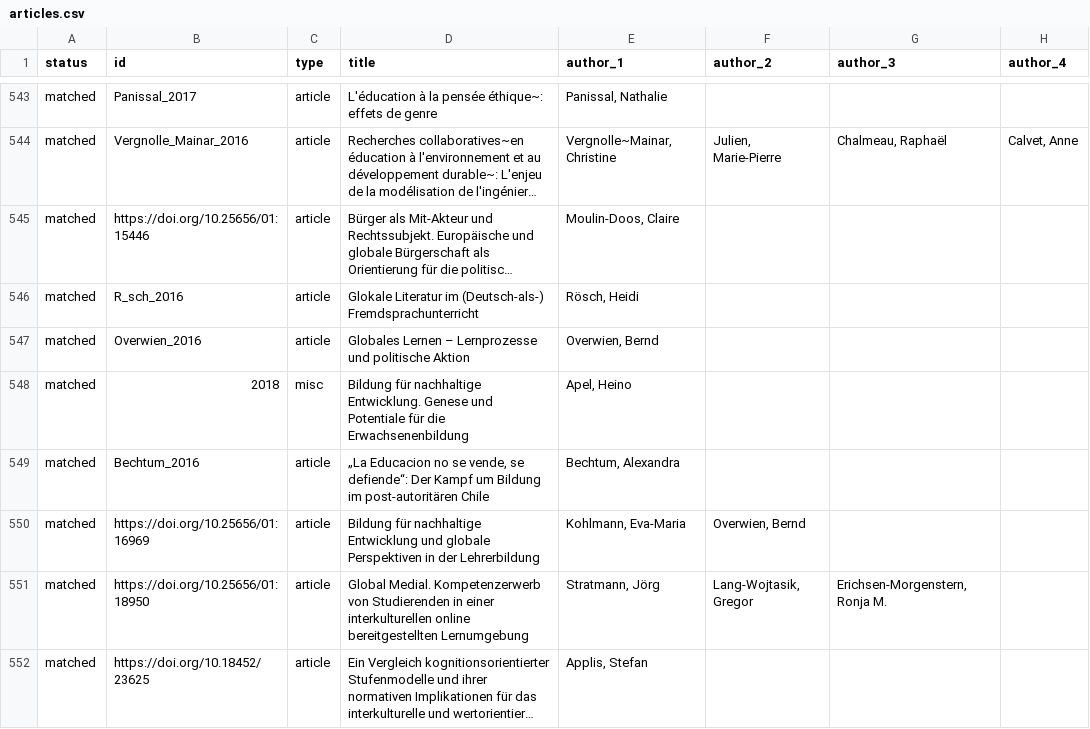
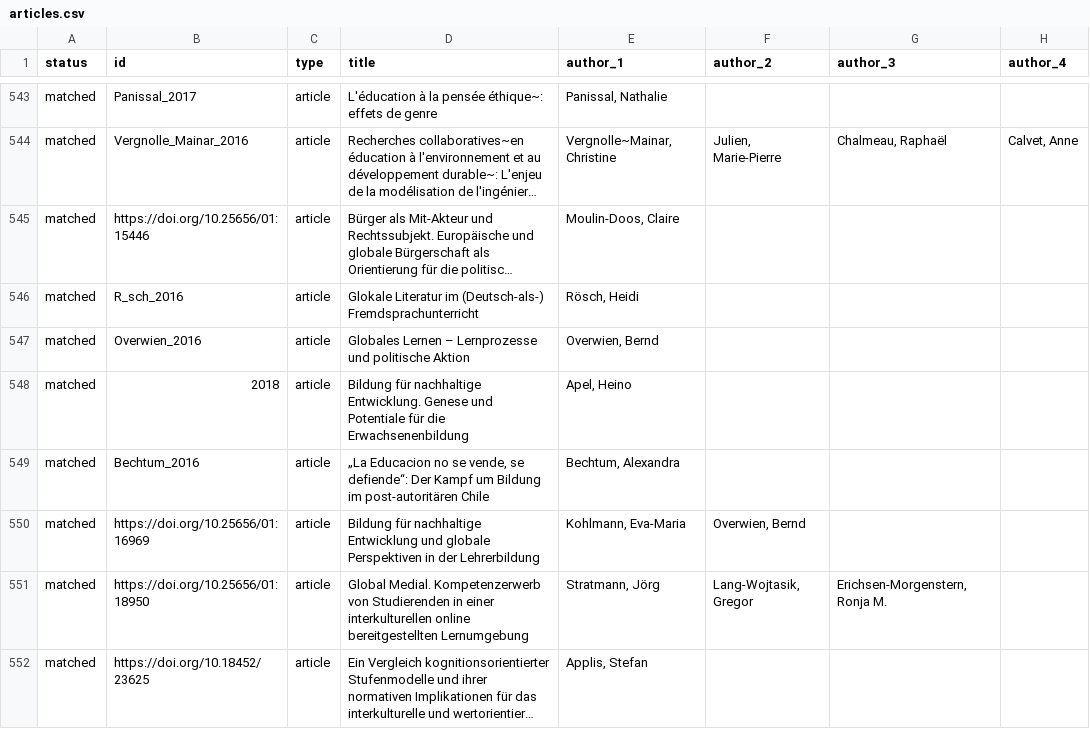
Before and after one commit to dharc-org/digestgce, a CSV file: articles.csv, drawn as a sheet; only a part is shown, gaps mark what is left out; long unchanged cells end in …; the diff covers the shown part only; the diff names each change by its address in the sheet, - before the commit and + after, or states it on an @@ line.

```diff
--- a/articles.csv
+++ b/articles.csv
-C548 (type): misc
+C548 (type): article
```
Also changed, not shown: 1 removed row and 9 edited cells elsewhere in this file, books_and_chapters.csv, theses.csv.
